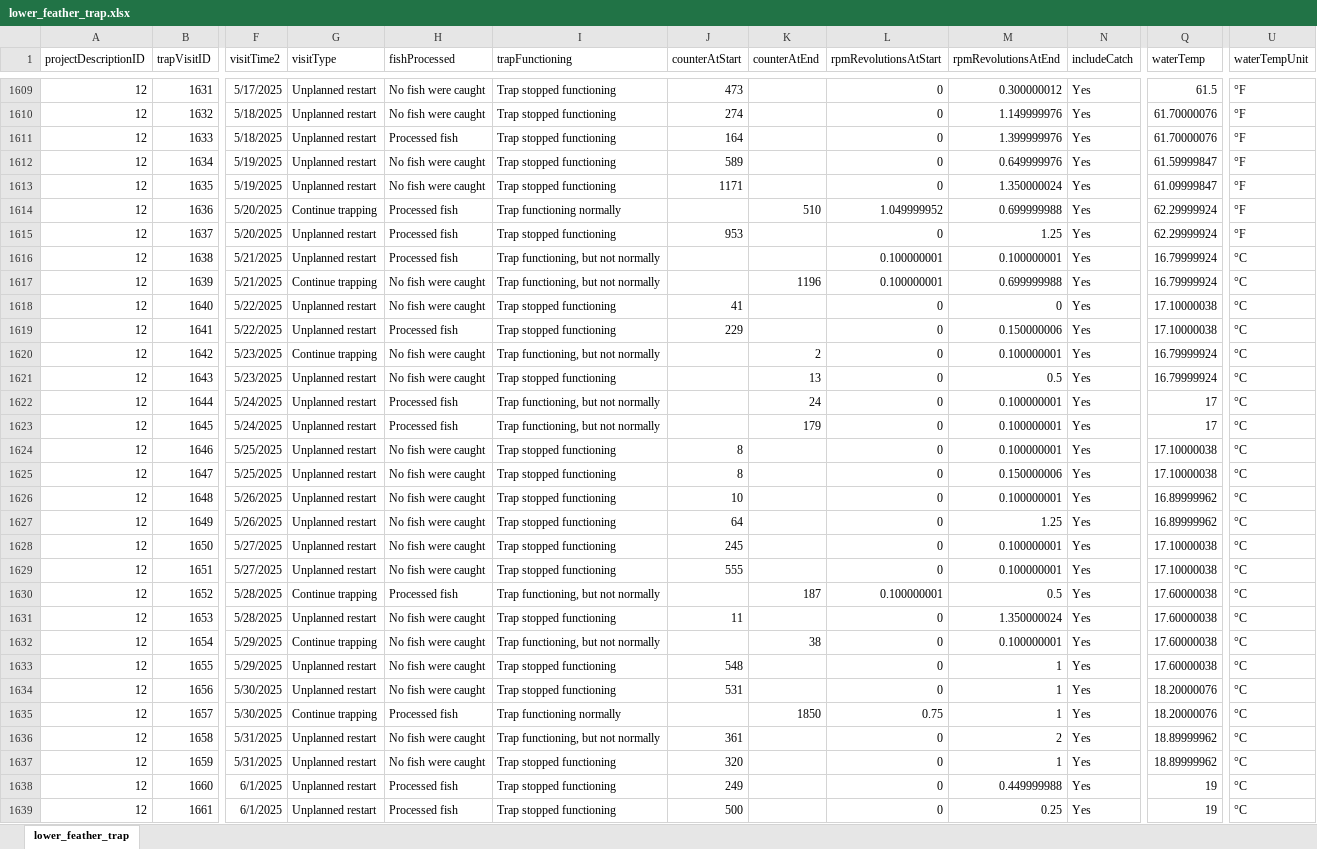
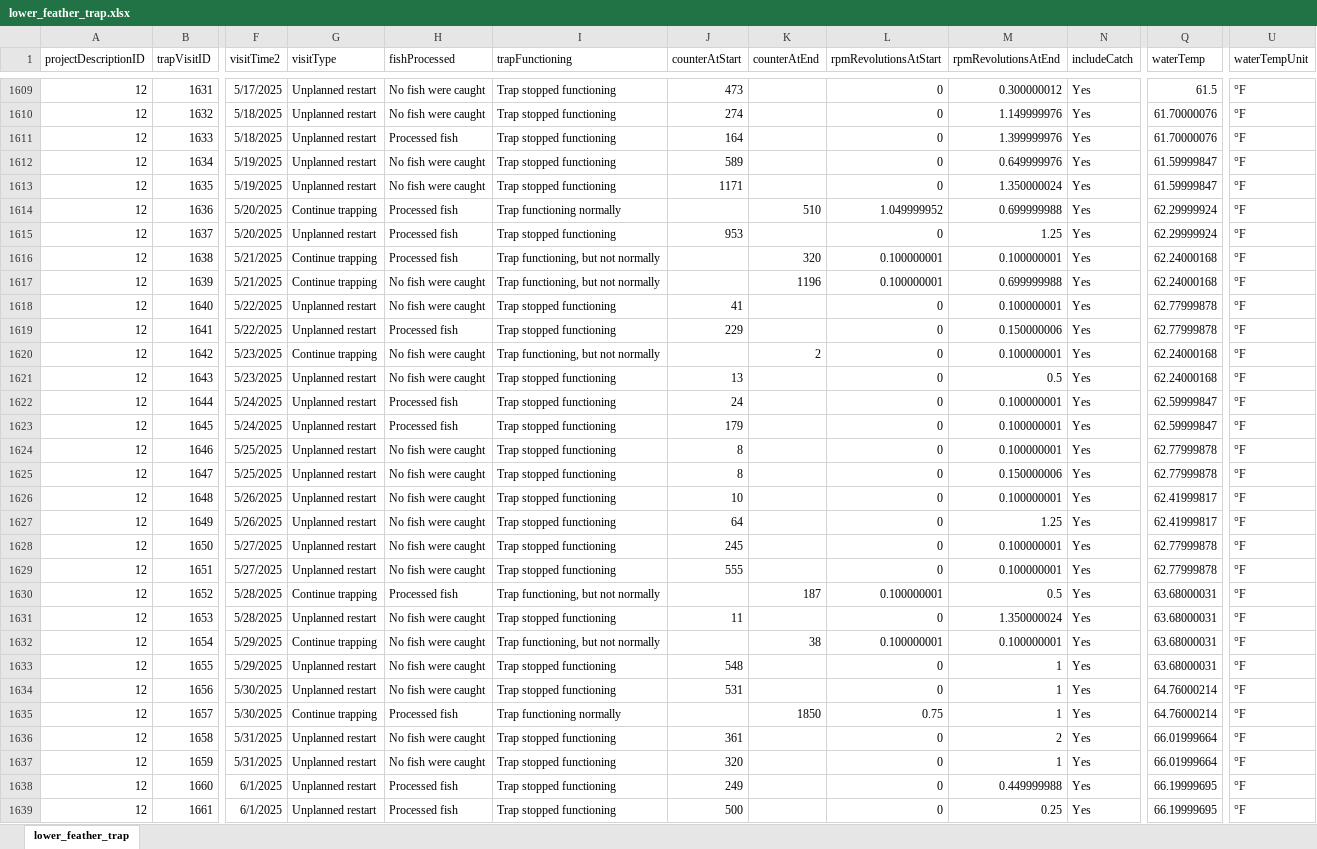
Before and after one commit to SRJPE/jpe-lower-feather-edi, an Excel workbook: data-raw/lower_feather_trap.xlsx, sheet lower_feather_trap, drawn as a sheet; only a part is shown, gaps mark what is left out; values as stored, in another font and other column widths than the file's, no borders; the diff covers the shown part only; the diff names each change by its address in the sheet, - before the commit and + after, or states it on an @@ line.

Commit message:
adds updated data files, adds old ones to achive folder

```diff
--- a/data-raw/lower_feather_trap.xlsx (sheet lower_feather_trap)
+++ b/data-raw/lower_feather_trap.xlsx (sheet lower_feather_trap)
-Q1613 (waterTemp): 61.09999847
+Q1613 (waterTemp): 61.59999847
-G1616 (visitType): Unplanned restart
+G1616 (visitType): Continue trapping
-K1616 (counterAtEnd): (empty)
+K1616 (counterAtEnd): 320
-Q1616:Q1617 (waterTemp): 16.79999924
+Q1616:Q1617 (waterTemp): 62.24000168
-U1616:U1639 (waterTempUnit): °C
+U1616:U1639 (waterTempUnit): °F
-M1618 (rpmRevolutionsAtEnd): 0
+M1618 (rpmRevolutionsAtEnd): 0.100000001
-Q1618:Q1619 (waterTemp): 17.10000038
+Q1618:Q1619 (waterTemp): 62.77999878
-Q1620:Q1621 (waterTemp): 16.79999924
+Q1620:Q1621 (waterTemp): 62.24000168
-J1621 (counterAtStart): (empty)
+J1621 (counterAtStart): 13
-K1621 (counterAtEnd): 13
+K1621 (counterAtEnd): (empty)
-I1622:I1623 (trapFunctioning): Trap functioning, but not normally
+I1622:I1623 (trapFunctioning): Trap stopped functioning
-J1622 (counterAtStart): (empty)
+J1622 (counterAtStart): 24
-K1622 (counterAtEnd): 24
+K1622 (counterAtEnd): (empty)
-Q1622:Q1623 (waterTemp): 17
+Q1622:Q1623 (waterTemp): 62.59999847
-J1623 (counterAtStart): (empty)
+J1623 (counterAtStart): 179
-K1623 (counterAtEnd): 179
+K1623 (counterAtEnd): (empty)
-Q1624:Q1625 (waterTemp): 17.10000038
+Q1624:Q1625 (waterTemp): 62.77999878
-Q1626:Q1627 (waterTemp): 16.89999962
+Q1626:Q1627 (waterTemp): 62.41999817
-Q1628:Q1629 (waterTemp): 17.10000038
+Q1628:Q1629 (waterTemp): 62.77999878
-Q1630:Q1633 (waterTemp): 17.60000038
+Q1630:Q1633 (waterTemp): 63.68000031
-L1632 (rpmRevolutionsAtStart): 0
+L1632 (rpmRevolutionsAtStart): 0.100000001
-Q1634:Q1635 (waterTemp): 18.20000076
+Q1634:Q1635 (waterTemp): 64.76000214
-I1636 (trapFunctioning): Trap functioning, but not normally
+I1636 (trapFunctioning): Trap stopped functioning
-Q1636:Q1637 (waterTemp): 18.89999962
+Q1636:Q1637 (waterTemp): 66.01999664
-Q1638:Q1639 (waterTemp): 19
+Q1638:Q1639 (waterTemp): 66.19999695
```
Also changed, not shown: 50 edited cells elsewhere in this sheet, data-raw/lower_feather_recapture.xlsx, data-raw/lower_feather_release.xlsx, 7 other files.
